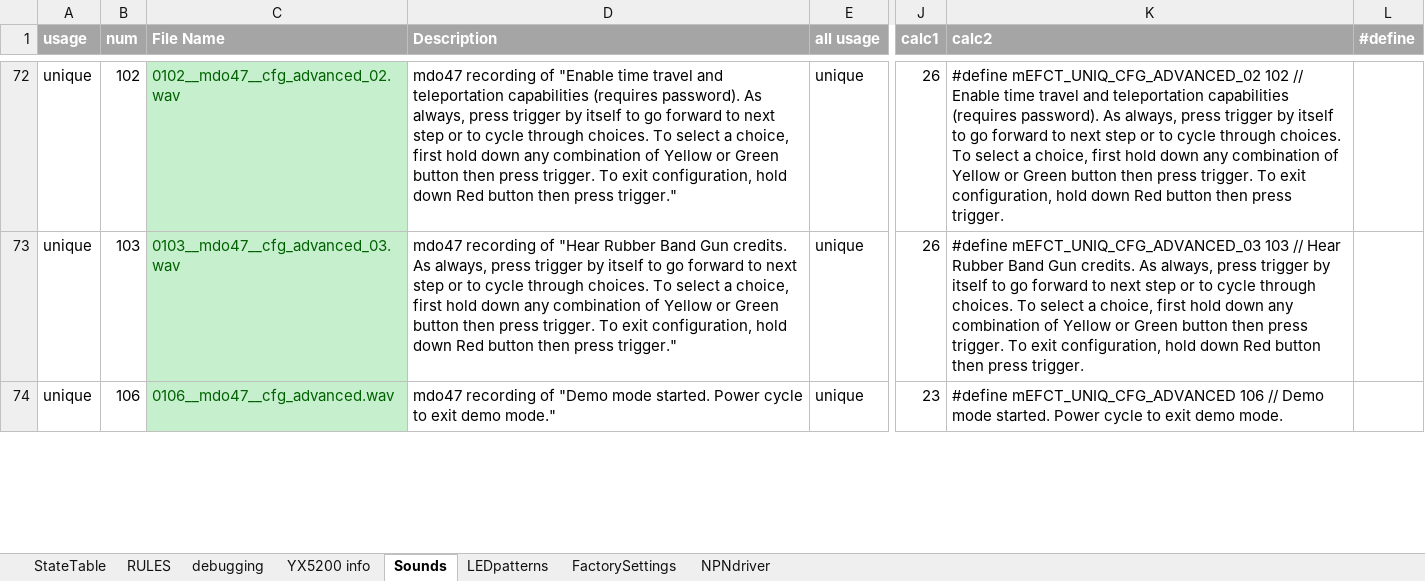
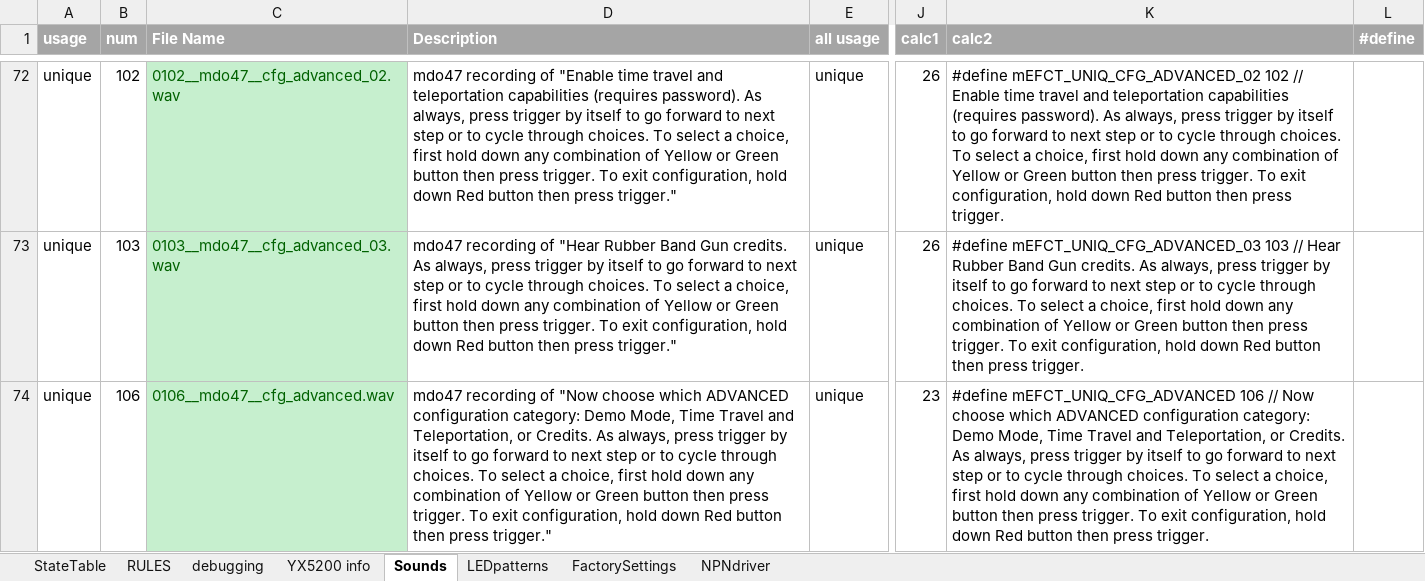
Before and after one commit to Mark-MDO47/RubberBandGun, an Excel workbook: RBG_arduino/StateTable_minimal.xlsx, sheet Sounds, drawn as a sheet; only a part is shown, gaps mark what is left out; values as stored, in another font and other column widths than the file's, no borders; the diff covers the shown part only; the diff names each change by its address in the sheet, - before the commit and + after, or states it on an @@ line.

Commit message:
getting close on advanced menu

```diff
--- a/RBG_arduino/StateTable_minimal.xlsx (sheet Sounds)
+++ b/RBG_arduino/StateTable_minimal.xlsx (sheet Sounds)
-D74 (Description): …recording of "Demo mode started. Power cycle to exit demo mode."
+D74 (Description): …recording of "Now choose which ADVANCED configuration category: Demo Mode, Time Travel and Teleportation, or Credits. As always, press trigger by itself to go forward to next step or to cycle through choices. To select a choice, first hold down any combination of Yellow or Green button then press trigger. To exit configuration, hold down Red button then press trigger."
-K74 (calc2): …106 // Demo mode started. Power cycle to exit demo mode.
+K74 (calc2): …106 // Now choose which ADVANCED configuration category: Demo Mode, Time Travel and Teleportation, or Credits. As always, press trigger by itself to go forward to next step or to cycle through choices. To select a choice, first hold down any combination of Yellow or Green button then press trigger. To exit configuration, hold down Red button then press trigger.
```
Also changed, not shown: 4 edited cells and cell formats elsewhere in this sheet, 2 other files.
